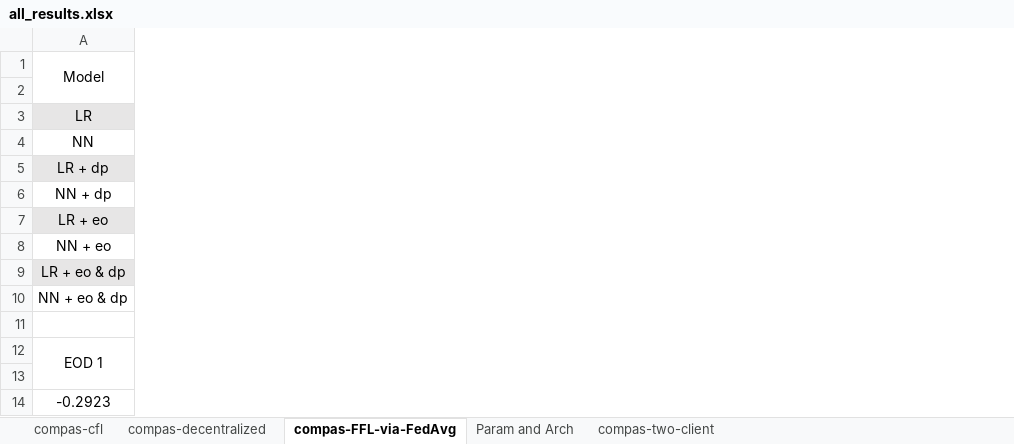
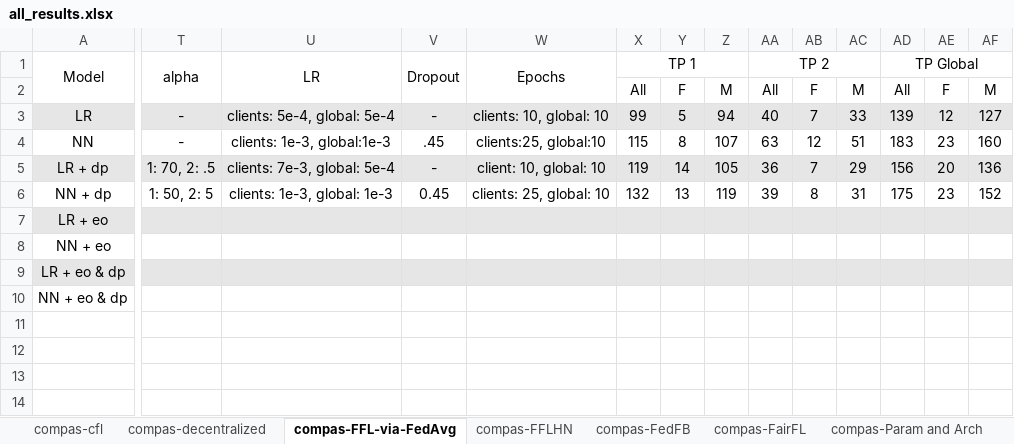
Before and after one commit to alycia-noel/Robust-PFL-Under-Fairness-Heterogeneity, an Excel workbook: experiments/compas/results/all_results.xlsx, sheet compas-FFL-via-FedAvg, drawn as a sheet; only a part is shown, gaps mark what is left out; values as stored, in another font and other column widths than the file's, no borders; removed rows and columns are numbered as before the commit, all else as after; rows hold the shown columns only; the diff covers the shown part only; the diff names each change by its address in the sheet, - before the commit and + after, or states it on an @@ line.

```diff
--- a/experiments/compas/results/all_results.xlsx (sheet compas-FFL-via-FedAvg)
+++ b/experiments/compas/results/all_results.xlsx (sheet compas-FFL-via-FedAvg)
-sheet tab: Param and Arch
+sheet tab: compas-Param and Arch
-sheet tab: compas-two-client
+sheet tab: compas-FFLHN
+sheet tab: compas-FedFB
+sheet tab: compas-FairFL
@@ sheet tab order changed: compas-cfl | compas-decentralized | compas-FFL-via-FedAvg | compas-FFLHN | compas-FedFB | compas-FairFL | compas-Param and Arch @@
@@ column T unhidden, rows 1-6: alpha |  | - | - | 1: 70, 2: .5 | 1: 50, 2: 5 @@
@@ column U unhidden, rows 1-6: LR |  | clients: 5e-4, global: 5e-4 | clients: 1e-3, global:1e-3 | clients: 7e-3, global: 5e-4 | clients: 1e-3, global: 1e-3 @@
@@ column V unhidden, rows 1-6: Dropout |  | - | .45 | - | 0.45 @@
@@ column W unhidden, rows 1-6: Epochs |  | clients: 10, global: 10 | clients:25, global:10 | client: 10, global: 10 | clients: 25, global: 10 @@
@@ column X unhidden, rows 1-6: TP 1 | All | 99 | 115 | 119 | 132 @@
@@ column Y unhidden, rows 2-6: F | 5 | 8 | 14 | 13 @@
@@ column Z unhidden, rows 2-6: M | 94 | 107 | 105 | 119 @@
@@ column AA unhidden, rows 1-6: TP 2 | All | 40 | 63 | 36 | 39 @@
@@ column AB unhidden, rows 2-6: F | 7 | 12 | 7 | 8 @@
@@ column AC unhidden, rows 2-6: M | 33 | 51 | 29 | 31 @@
@@ column AD unhidden, rows 1-6: TP Global | All | 139 | 183 | 156 | 175 @@
@@ column AE unhidden, rows 2-6: F | 12 | 23 | 20 | 23 @@
@@ column AF unhidden, rows 2-6: M | 127 | 160 | 136 | 152 @@
-row 11: (empty)
-row 12: EOD 1
-row 13: (empty)
-row 14: -0.2923
```
Also changed, not shown: 36 added columns elsewhere in this sheet, sheet compas-cfl, sheet compas-FFLHN, sheet compas-decentralized, sheet compas-Param and Arch, hidden cells, 7 other files.
